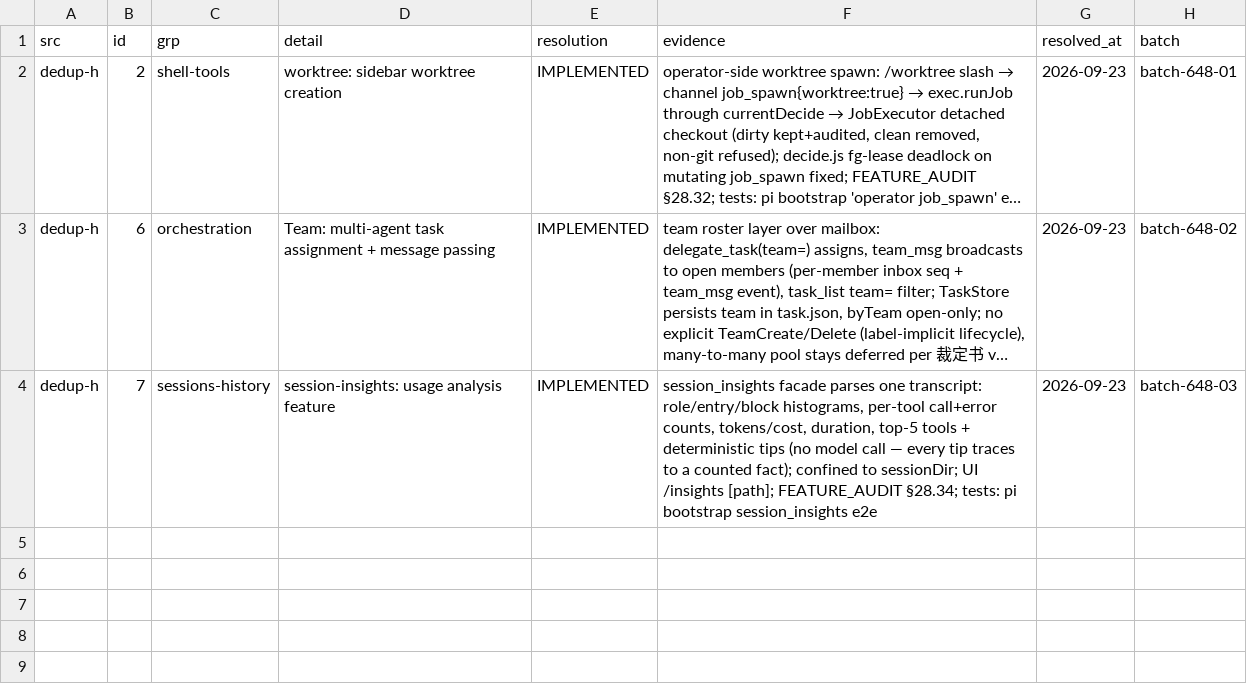
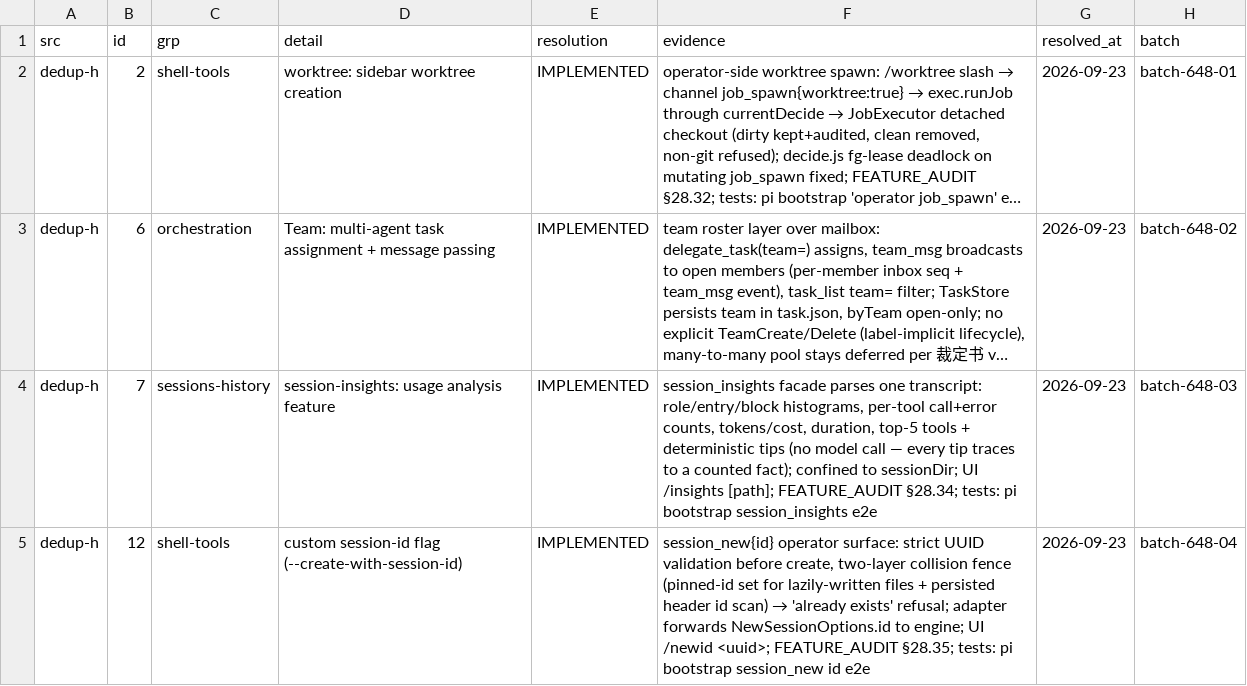
Before and after one commit to ooooooooooooooooooop/personal-ai, a TSV file: research/agent-harness-survey-v1/changelogs/_midreview/candidates-resolved.tsv, drawn as a sheet; long unchanged cells end in …; the diff names each change by its address in the sheet, - before the commit and + after, or states it on an @@ line.

Commit message:
648-candidates #12: custom session id — session_new{id} with UUID validation + collision fence
- sessionManagers.create forwards NewSessionOptions.id to the engine
- sessions.create(id): strict UUID (8-4-4-4-12 hex) validated before any
  file; collisions refused two ways — a same-instance pinned-id set covers
  lazily-written sessions a header scan cannot see yet, and persisted
  session headers are scanned for the id
- channel session_new{id?}; UI /newid <uuid>
- tests: pi bootstrap e2e (uuid in filename, malformed refused, unwritten
  and persisted collisions refused, random path unaffected)
- ledger: candidates-resolved.tsv #4 IMPLEMENTED; FEATURE_AUDIT §28.35

```diff
--- a/research/agent-harness-survey-v1/changelogs/_midreview/candidates-resolved.tsv
+++ b/research/agent-harness-survey-v1/changelogs/_midreview/candidates-resolved.tsv
+row 5: dedup-h | 12 | shell-tools | custom session-id flag (--create-with-session-id) | IMPLEMENTED | session_new{id} operator surface: strict UUID validation before create, two-layer collision fence (pinned-id set for lazily-written files + persisted header id scan) → 'already exists' refusal; adapter forwards NewSessionOptions.id to engine; UI /newid <uuid>; FEATURE_AUDIT §28.35; tests: pi bootstrap session_new id e2e | 2026-09-23 | batch-648-04
```
Also changed, not shown: 6 other files.
